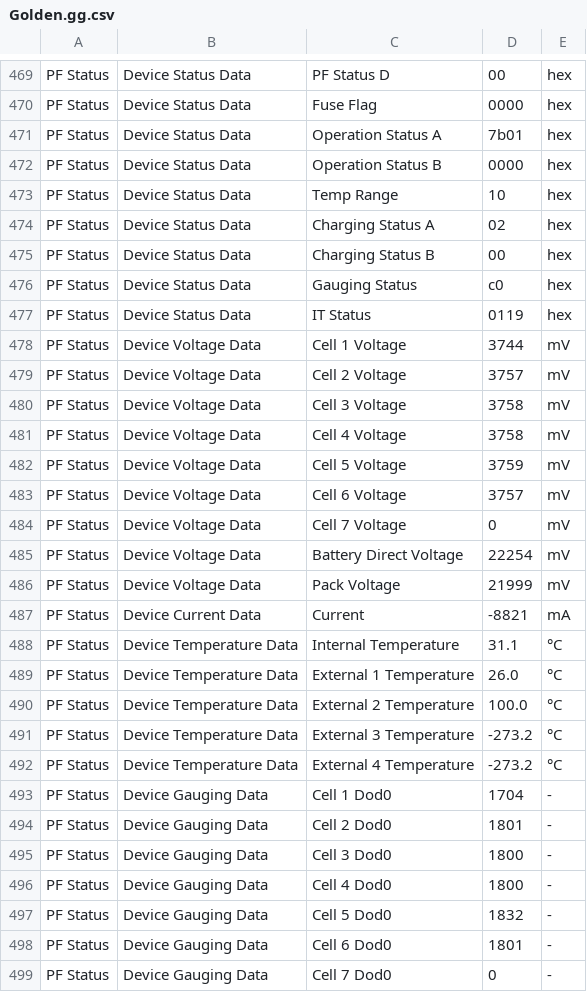
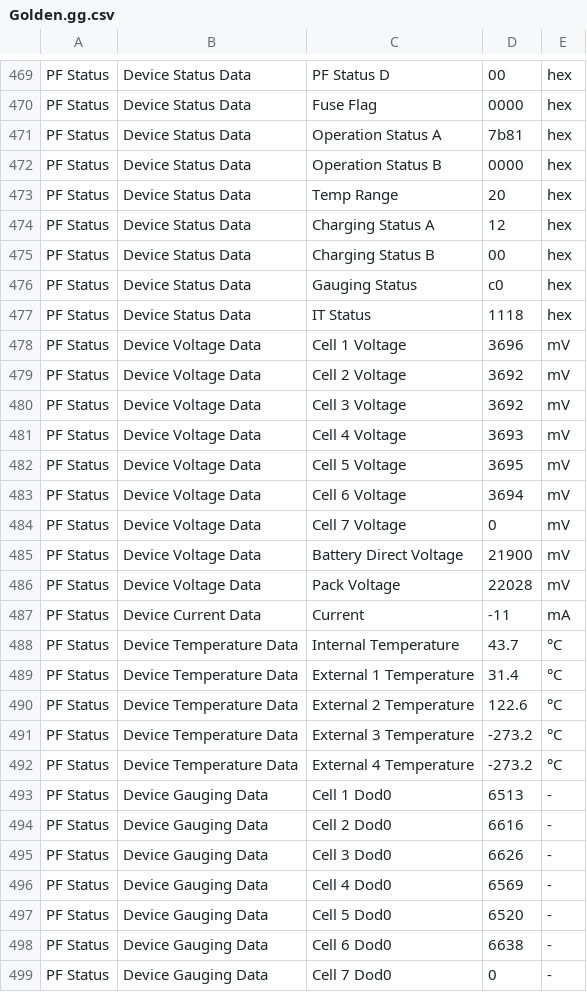
Before and after one commit to romansavrulin/roborock-h6-h7-bmc-repair, a CSV file: bq40z80 config/Golden.gg.csv, drawn as a sheet; only a part is shown, gaps mark what is left out; the diff covers the shown part only.

```diff
--- a/bq40z80 config/Golden.gg.csv
+++ b/bq40z80 config/Golden.gg.csv
@@ -470,30 +470,30 @@
 "PF Status","Device Status Data","Fuse Flag","0000","hex"
-"PF Status","Device Status Data","Operation Status A","7b01","hex"
+"PF Status","Device Status Data","Operation Status A","7b81","hex"
 "PF Status","Device Status Data","Operation Status B","0000","hex"
-"PF Status","Device Status Data","Temp Range","10","hex"
-"PF Status","Device Status Data","Charging Status A","02","hex"
+"PF Status","Device Status Data","Temp Range","20","hex"
+"PF Status","Device Status Data","Charging Status A","12","hex"
 "PF Status","Device Status Data","Charging Status B","00","hex"
 "PF Status","Device Status Data","Gauging Status","c0","hex"
-"PF Status","Device Status Data","IT Status","0119","hex"
-"PF Status","Device Voltage Data","Cell 1 Voltage","3744","mV"
-"PF Status","Device Voltage Data","Cell 2 Voltage","3757","mV"
-"PF Status","Device Voltage Data","Cell 3 Voltage","3758","mV"
-"PF Status","Device Voltage Data","Cell 4 Voltage","3758","mV"
-"PF Status","Device Voltage Data","Cell 5 Voltage","3759","mV"
-"PF Status","Device Voltage Data","Cell 6 Voltage","3757","mV"
+"PF Status","Device Status Data","IT Status","1118","hex"
+"PF Status","Device Voltage Data","Cell 1 Voltage","3696","mV"
+"PF Status","Device Voltage Data","Cell 2 Voltage","3692","mV"
+"PF Status","Device Voltage Data","Cell 3 Voltage","3692","mV"
+"PF Status","Device Voltage Data","Cell 4 Voltage","3693","mV"
+"PF Status","Device Voltage Data","Cell 5 Voltage","3695","mV"
+"PF Status","Device Voltage Data","Cell 6 Voltage","3694","mV"
 "PF Status","Device Voltage Data","Cell 7 Voltage","0","mV"
-"PF Status","Device Voltage Data","Battery Direct Voltage","22254","mV"
-"PF Status","Device Voltage Data","Pack Voltage","21999","mV"
-"PF Status","Device Current Data","Current","-8821","mA"
-"PF Status","Device Temperature Data","Internal Temperature","31.1","°C"
-"PF Status","Device Temperature Data","External 1 Temperature","26.0","°C"
-"PF Status","Device Temperature Data","External 2 Temperature","100.0","°C"
+"PF Status","Device Voltage Data","Battery Direct Voltage","21900","mV"
+"PF Status","Device Voltage Data","Pack Voltage","22028","mV"
+"PF Status","Device Current Data","Current","-11","mA"
+"PF Status","Device Temperature Data","Internal Temperature","43.7","°C"
+"PF Status","Device Temperature Data","External 1 Temperature","31.4","°C"
+"PF Status","Device Temperature Data","External 2 Temperature","122.6","°C"
 "PF Status","Device Temperature Data","External 3 Temperature","-273.2","°C"
 "PF Status","Device Temperature Data","External 4 Temperature","-273.2","°C"
-"PF Status","Device Gauging Data","Cell 1 Dod0","1704","-"
-"PF Status","Device Gauging Data","Cell 2 Dod0","1801","-"
-"PF Status","Device Gauging Data","Cell 3 Dod0","1800","-"
-"PF Status","Device Gauging Data","Cell 4 Dod0","1800","-"
-"PF Status","Device Gauging Data","Cell 5 Dod0","1832","-"
-"PF Status","Device Gauging Data","Cell 6 Dod0","1801","-"
+"PF Status","Device Gauging Data","Cell 1 Dod0","6513","-"
+"PF Status","Device Gauging Data","Cell 2 Dod0","6616","-"
+"PF Status","Device Gauging Data","Cell 3 Dod0","6626","-"
+"PF Status","Device Gauging Data","Cell 4 Dod0","6569","-"
+"PF Status","Device Gauging Data","Cell 5 Dod0","6520","-"
+"PF Status","Device Gauging Data","Cell 6 Dod0","6638","-"
 "PF Status","Device Gauging Data","Cell 7 Dod0","0","-"
```
Also changed, not shown: 32 edited cells elsewhere in this file, 1 other file.
